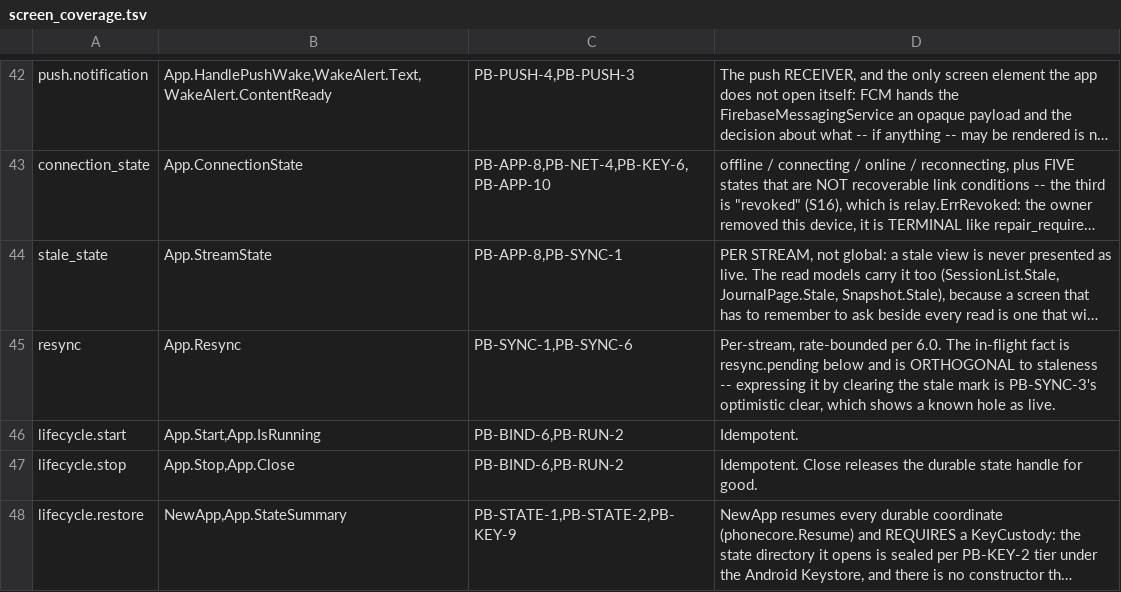
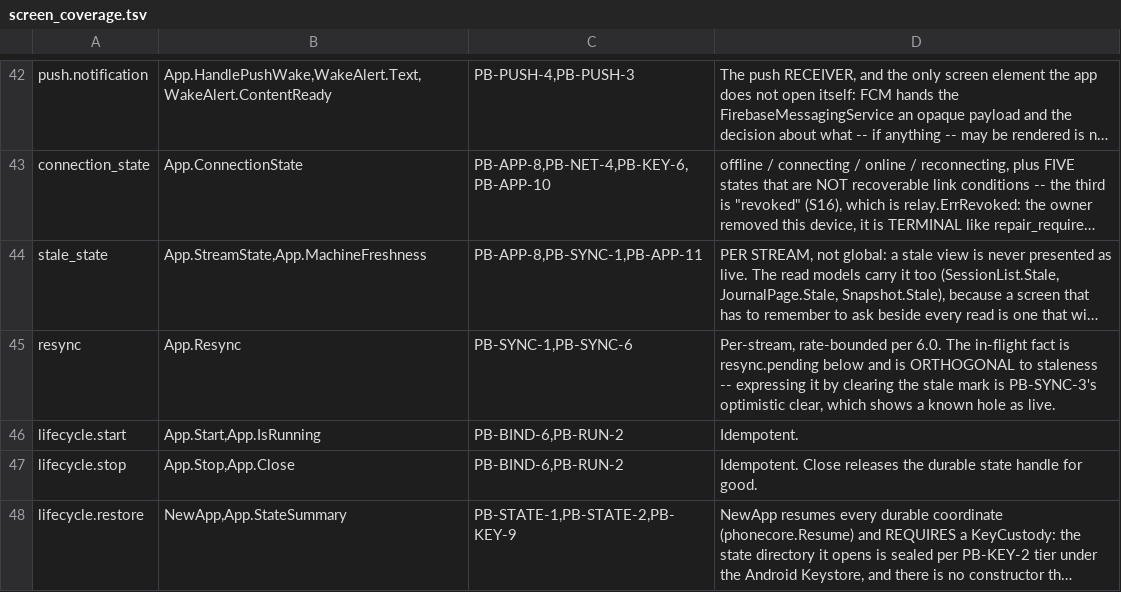
Before and after one commit to Nathandela/swarm, a TSV file: mobile/screen_coverage.tsv, drawn as a sheet; only a part is shown, gaps mark what is left out; long unchanged cells end in …; the diff names each change by its address in the sheet, - before the commit and + after, or states it on an @@ line.

```diff
--- a/mobile/screen_coverage.tsv
+++ b/mobile/screen_coverage.tsv
-B44: App.StreamState
+B44: App.StreamState,App.MachineFreshness
-C44: PB-APP-8,PB-SYNC-1
+C44: PB-APP-8,PB-SYNC-1,PB-APP-11
```
Also changed, not shown: 11 other files.
